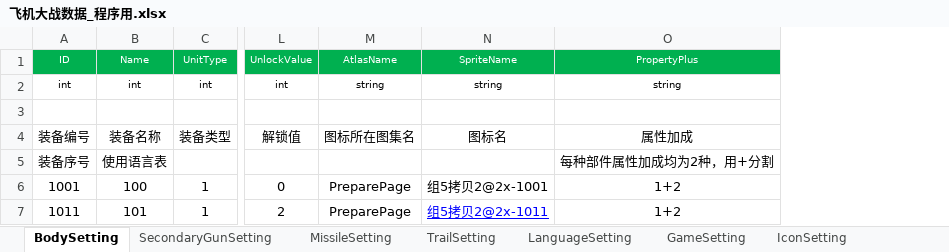
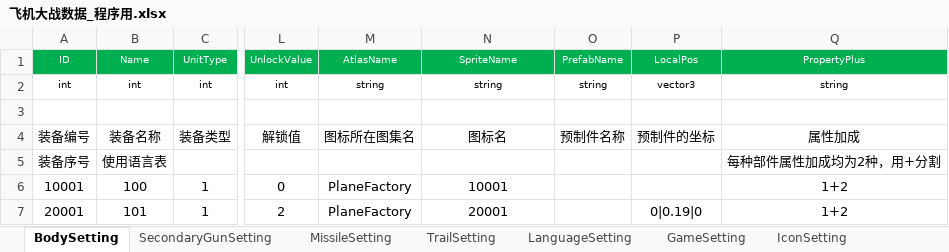
Before and after one commit to iningwei/ExcelTool, an Excel workbook: ExcelTool/bin/table/飞机大战数据_程序用.xlsx, sheet BodySetting, drawn as a sheet; only a part is shown, gaps mark what is left out; values as stored, in another font and other column widths than the file's, no borders; conditional formats not drawn; the diff names each change by its address in the sheet, - before the commit and + after, or states it on an @@ line.

Commit message:
support vector3

```diff
--- a/ExcelTool/bin/table/飞机大战数据_程序用.xlsx (sheet BodySetting)
+++ b/ExcelTool/bin/table/飞机大战数据_程序用.xlsx (sheet BodySetting)
+column O, rows 1-4: PrefabName | string |  | 预制件名称
+column P, rows 1-7: LocalPos | vector3 |  | 预制件的坐标 |  |  | 0|0.19|0
-A6: 1001
+A6: 10001
-M6:M7: PreparePage
+M6:M7: PlaneFactory
-N6: 组5拷贝2@2x-1001
+N6: 10001
-A7: 1011
+A7: 20001
-N7: 组5拷贝2@2x-1011
+N7: 20001
@@ N7 underline: on → off, text colour: #0000FF → black @@
```
Also changed, not shown: sheet MissileSetting, sheet SecondaryGunSetting, sheet LanguageSetting, 12 other files.
